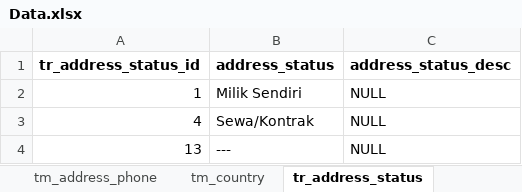
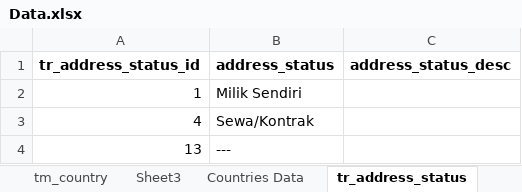
Before and after one commit to aryobd/Databases, an Excel workbook: Data.xlsx, sheet tr_address_status, drawn as a sheet; values as stored, in another font and other column widths than the file's, no borders; the diff names each change by its address in the sheet, - before the commit and + after, or states it on an @@ line.

```diff
--- a/Data.xlsx (sheet tr_address_status)
+++ b/Data.xlsx (sheet tr_address_status)
+sheet tab: Sheet3
+sheet tab: Countries Data
-C2:C4 (address_status_desc): NULL
+C2:C4 (address_status_desc): (empty)
```
Also changed, not shown: sheet tm_country, sheet tm_person, sheet tm_customer, sheet tr_spouse_status, sheet tm_person_parent, sheet tm_person_address_m, 14 more sheets, other sheet tabs, formulas that keep their value, charts or pictures, 1 other file.
